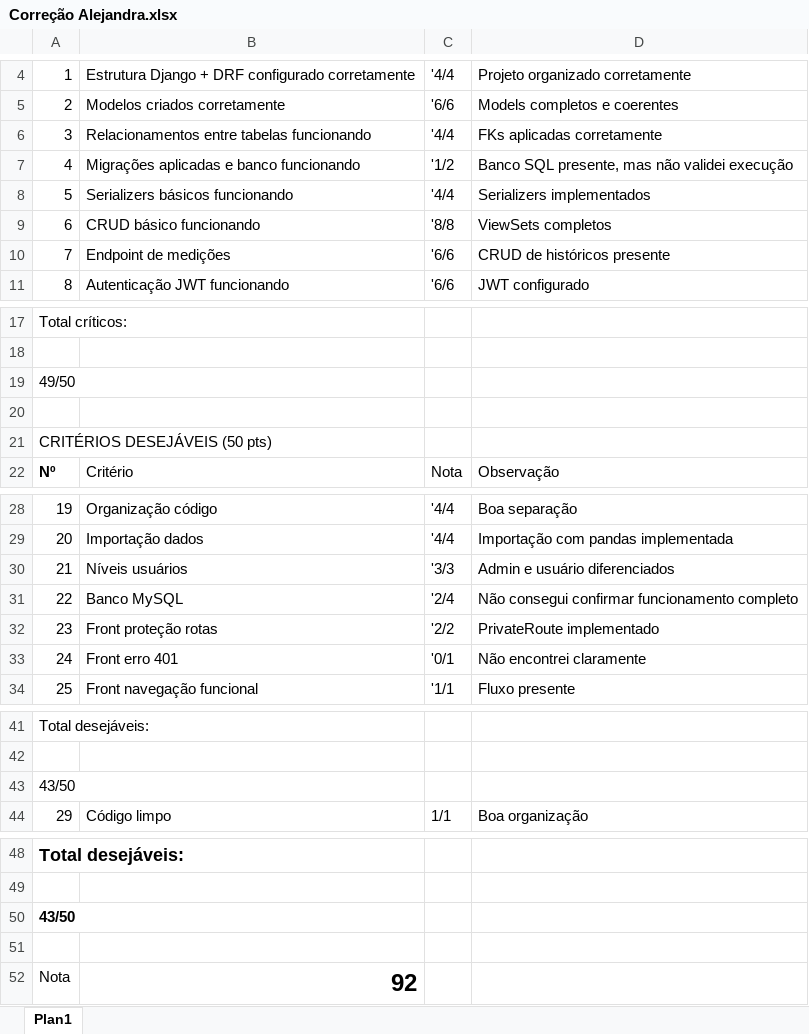
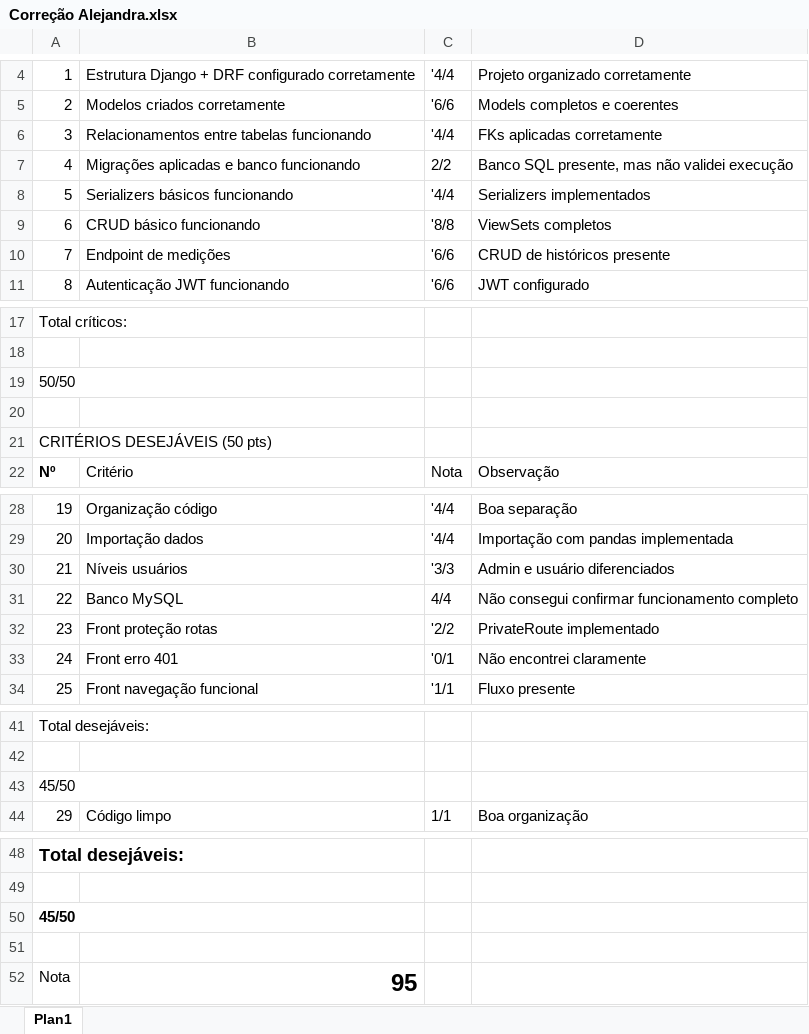
Before and after one commit to Ale-Gimenez/Smart-City, an Excel workbook: Correção Alejandra.xlsx, sheet Plan1, drawn as a sheet; only a part is shown, gaps mark what is left out; values as stored, in another font and other column widths than the file's, no borders; the diff names each change by its address in the sheet, - before the commit and + after, or states it on an @@ line.

Commit message:
Correção 2

```diff
--- a/Correção Alejandra.xlsx (sheet Plan1)
+++ b/Correção Alejandra.xlsx (sheet Plan1)
-C7: '1/2
+C7: 2/2
-A19: 49/50
+A19: 50/50
-C31: '2/4
+C31: 4/4
-A43: 43/50
+A43: 45/50
-A50: 43/50
+A50: 45/50
-B52: 92
+B52: 95
```
